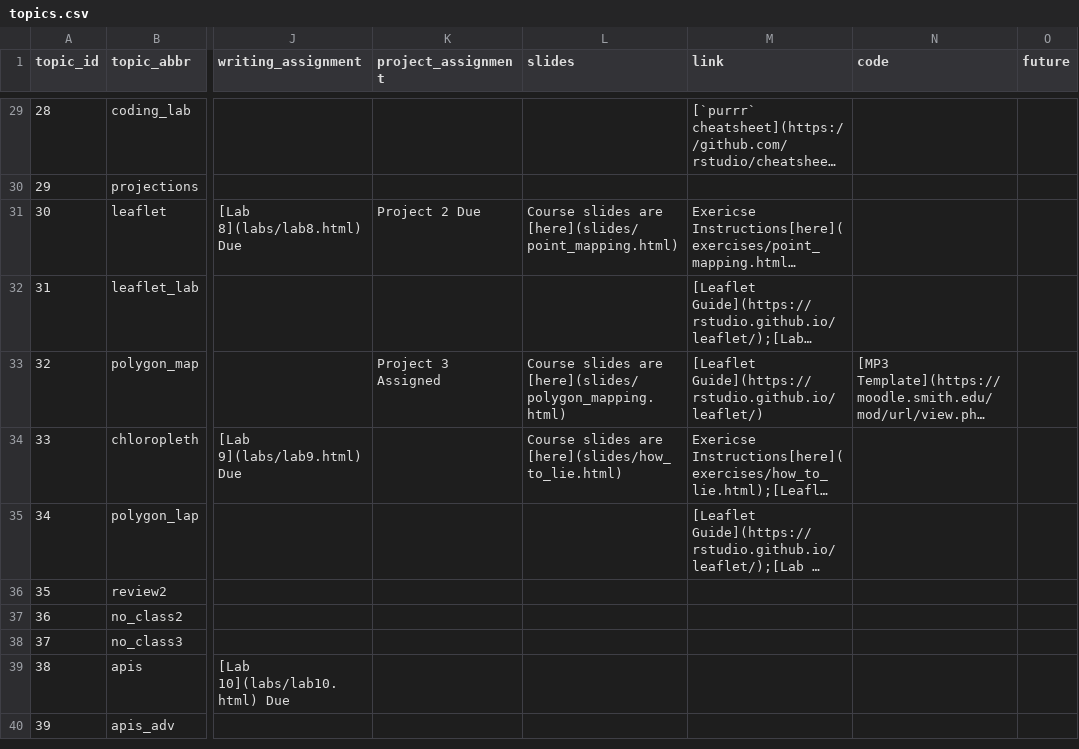
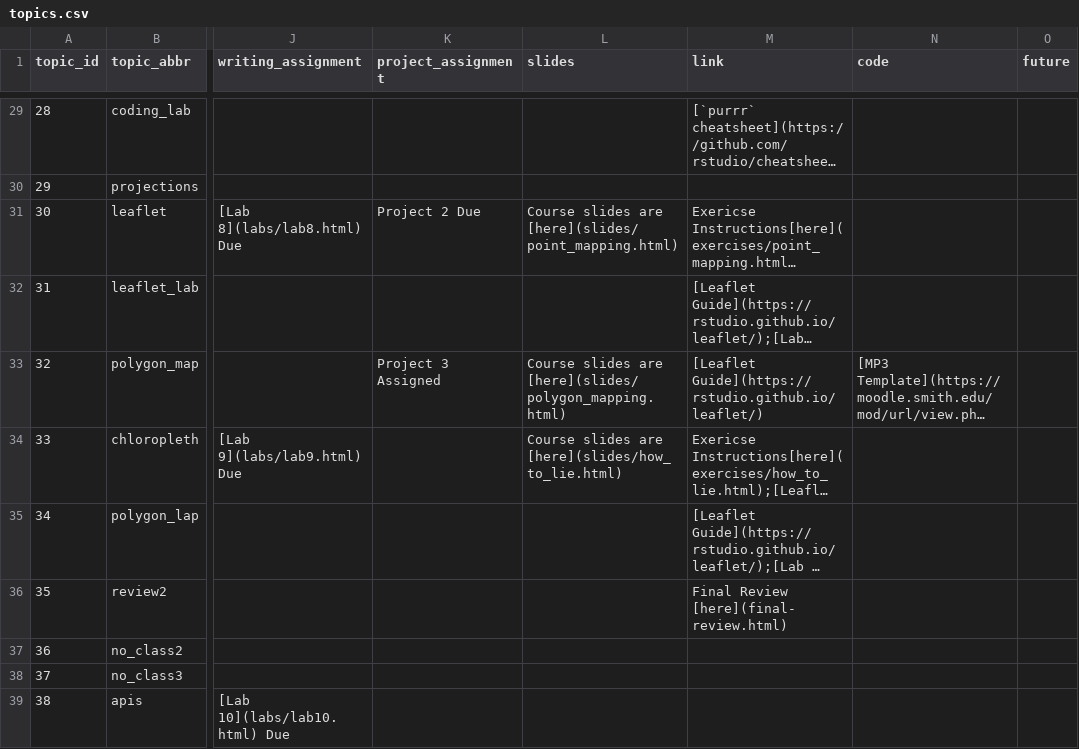
Before and after one commit to SDS-192-Intro/public-website-fall-25, a CSV file: data/topics.csv, drawn as a sheet; only a part is shown, gaps mark what is left out; the shorter side is filled out with more unchanged rows; long unchanged cells end in …; the diff names each change by its address in the sheet, - before the commit and + after, or states it on an @@ line.

Commit message:
added final review

```diff
--- a/data/topics.csv
+++ b/data/topics.csv
-M36 (link): (empty)
+M36 (link): Final Review [here](final-review.html)
```
Also changed, not shown: 5 other files.
